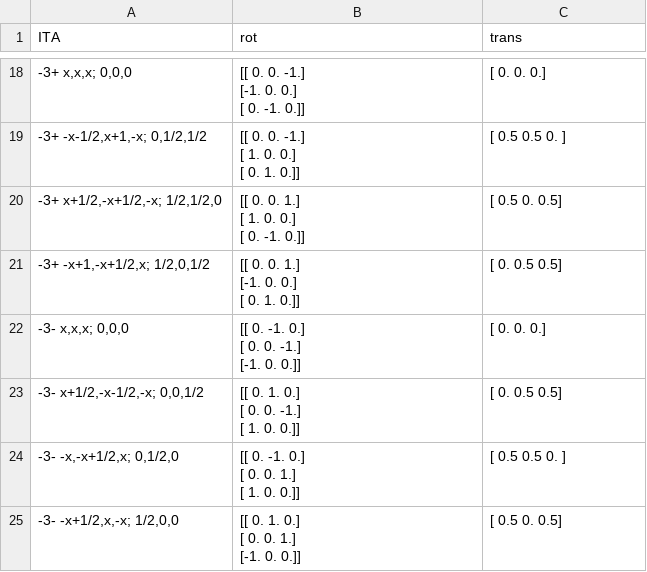
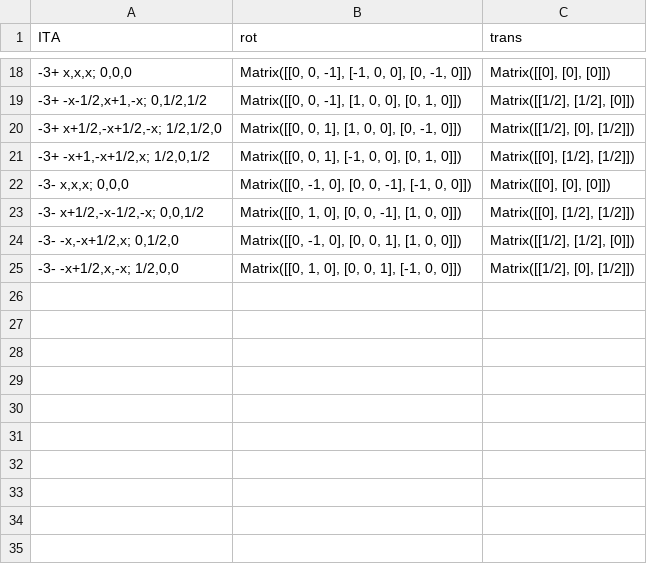
Before and after one commit to kpwhall/P6800_Project, a CSV file: data/ge/ge205.csv, drawn as a sheet; only a part is shown, gaps mark what is left out; the diff covers the shown part only.

```diff
--- a/data/ge/ge205.csv
+++ b/data/ge/ge205.csv
@@ -50,24 +18,8 @@ ITA,rot,trans
-"-3+  x,x,x; 0,0,0","[[ 0.  0. -1.]
- [-1.  0.  0.]
- [ 0. -1.  0.]]",[ 0.  0.  0.]
-"-3+  -x-1/2,x+1,-x; 0,1/2,1/2","[[ 0.  0. -1.]
- [ 1.  0.  0.]
- [ 0.  1.  0.]]",[ 0.5  0.5  0. ]
-"-3+  x+1/2,-x+1/2,-x; 1/2,1/2,0","[[ 0.  0.  1.]
- [ 1.  0.  0.]
- [ 0. -1.  0.]]",[ 0.5  0.   0.5]
-"-3+  -x+1,-x+1/2,x; 1/2,0,1/2","[[ 0.  0.  1.]
- [-1.  0.  0.]
- [ 0.  1.  0.]]",[ 0.   0.5  0.5]
-"-3-  x,x,x; 0,0,0","[[ 0. -1.  0.]
- [ 0.  0. -1.]
- [-1.  0.  0.]]",[ 0.  0.  0.]
-"-3-  x+1/2,-x-1/2,-x; 0,0,1/2","[[ 0.  1.  0.]
- [ 0.  0. -1.]
- [ 1.  0.  0.]]",[ 0.   0.5  0.5]
-"-3-  -x,-x+1/2,x; 0,1/2,0","[[ 0. -1.  0.]
- [ 0.  0.  1.]
- [ 1.  0.  0.]]",[ 0.5  0.5  0. ]
-"-3-  -x+1/2,x,-x; 1/2,0,0","[[ 0.  1.  0.]
- [ 0.  0.  1.]
- [-1.  0.  0.]]",[ 0.5  0.   0.5]
+"-3+  x,x,x; 0,0,0","Matrix([[0, 0, -1], [-1, 0, 0], [0, -1, 0]])","Matrix([[0], [0], [0]])"
+"-3+  -x-1/2,x+1,-x; 0,1/2,1/2","Matrix([[0, 0, -1], [1, 0, 0], [0, 1, 0]])","Matrix([[1/2], [1/2], [0]])"
+"-3+  x+1/2,-x+1/2,-x; 1/2,1/2,0","Matrix([[0, 0, 1], [1, 0, 0], [0, -1, 0]])","Matrix([[1/2], [0], [1/2]])"
+"-3+  -x+1,-x+1/2,x; 1/2,0,1/2","Matrix([[0, 0, 1], [-1, 0, 0], [0, 1, 0]])","Matrix([[0], [1/2], [1/2]])"
+"-3-  x,x,x; 0,0,0","Matrix([[0, -1, 0], [0, 0, -1], [-1, 0, 0]])","Matrix([[0], [0], [0]])"
+"-3-  x+1/2,-x-1/2,-x; 0,0,1/2","Matrix([[0, 1, 0], [0, 0, -1], [1, 0, 0]])","Matrix([[0], [1/2], [1/2]])"
+"-3-  -x,-x+1/2,x; 0,1/2,0","Matrix([[0, -1, 0], [0, 0, 1], [1, 0, 0]])","Matrix([[1/2], [1/2], [0]])"
+"-3-  -x+1/2,x,-x; 1/2,0,0","Matrix([[0, 1, 0], [0, 0, 1], [-1, 0, 0]])","Matrix([[1/2], [0], [1/2]])"
```
Also changed, not shown: 32 edited cells elsewhere in this file, data/ge/ge204.csv, 7 other files.
